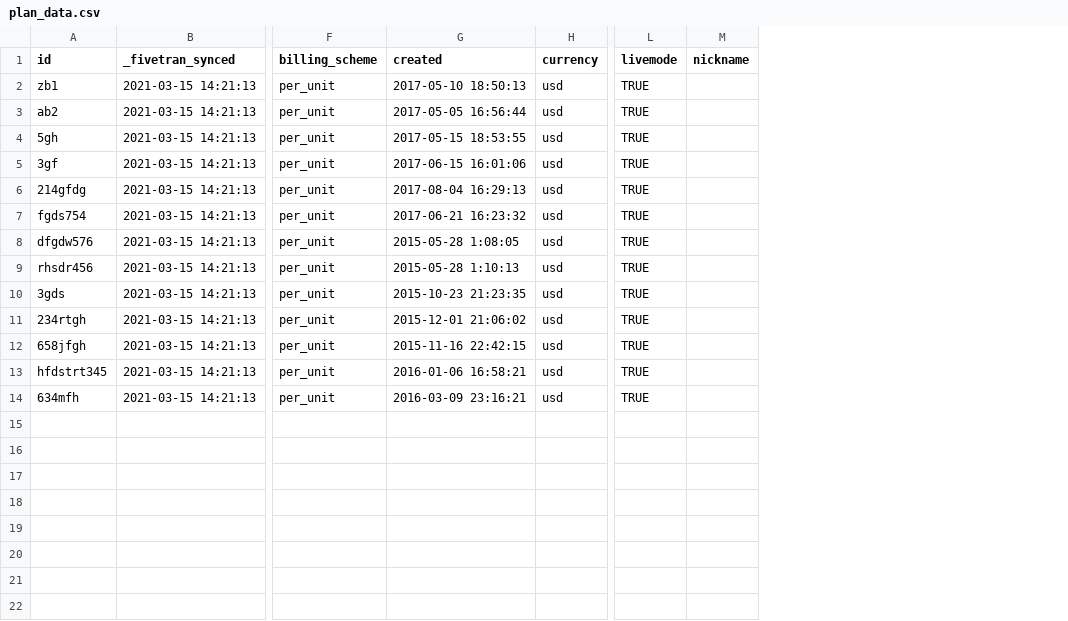
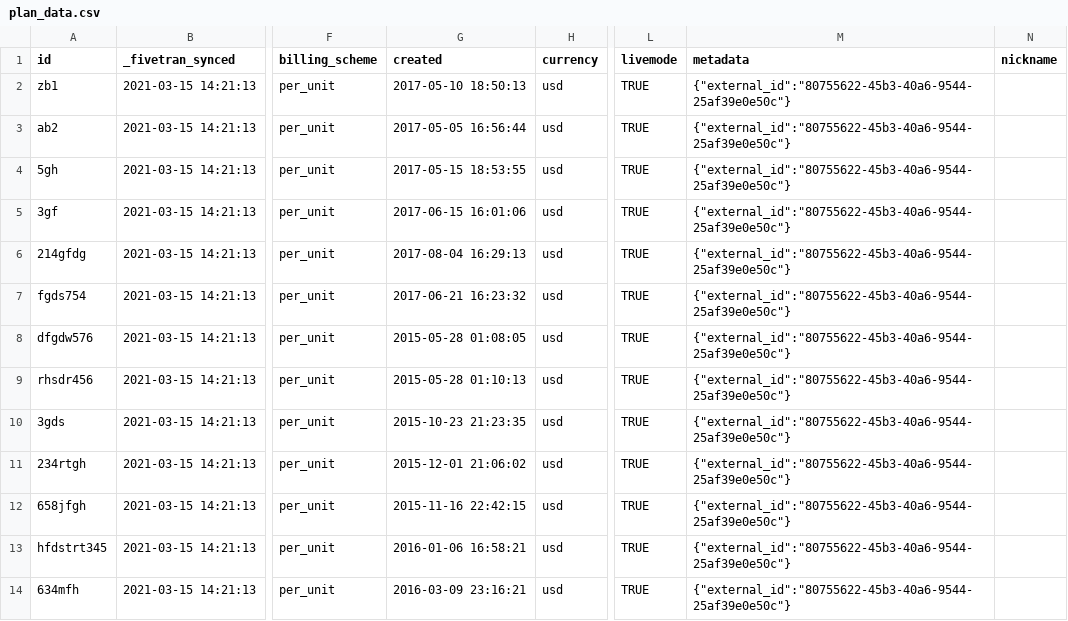
Before and after one commit to fivetran/dbt_stripe_source, a CSV file: integration_tests/data/plan_data.csv, drawn as a sheet; only a part is shown, gaps mark what is left out; the diff names each change by its address in the sheet, - before the commit and + after, or states it on an @@ line.

```diff
--- a/integration_tests/data/plan_data.csv
+++ b/integration_tests/data/plan_data.csv
+column M (metadata), rows 2-14: all {"external_id":"80755622-45b3-40a6-9544-25af39e0e50c"}
-G8 (created): 2015-05-28 1:08:05
+G8 (created): 2015-05-28 01:08:05
-G9 (created): 2015-05-28 1:10:13
+G9 (created): 2015-05-28 01:10:13
```
Also changed, not shown: integration_tests/data/charge_data.csv, integration_tests/data/invoice_data.csv, 17 other files.
